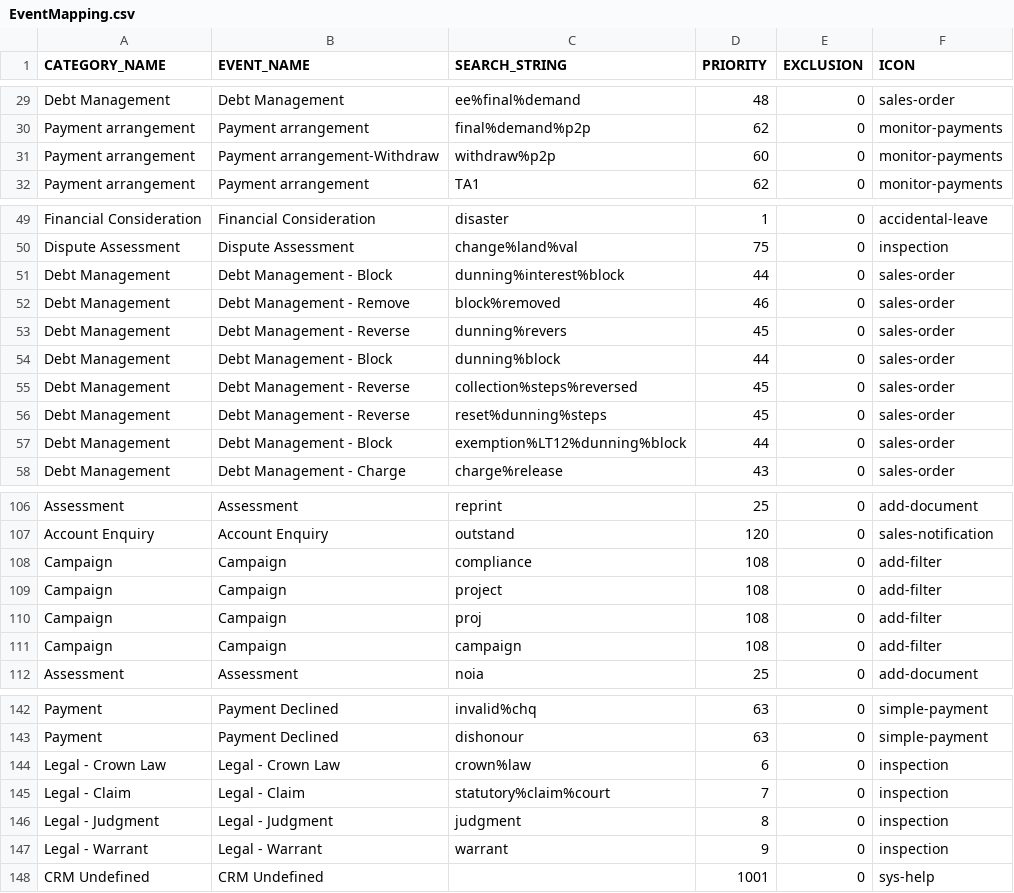
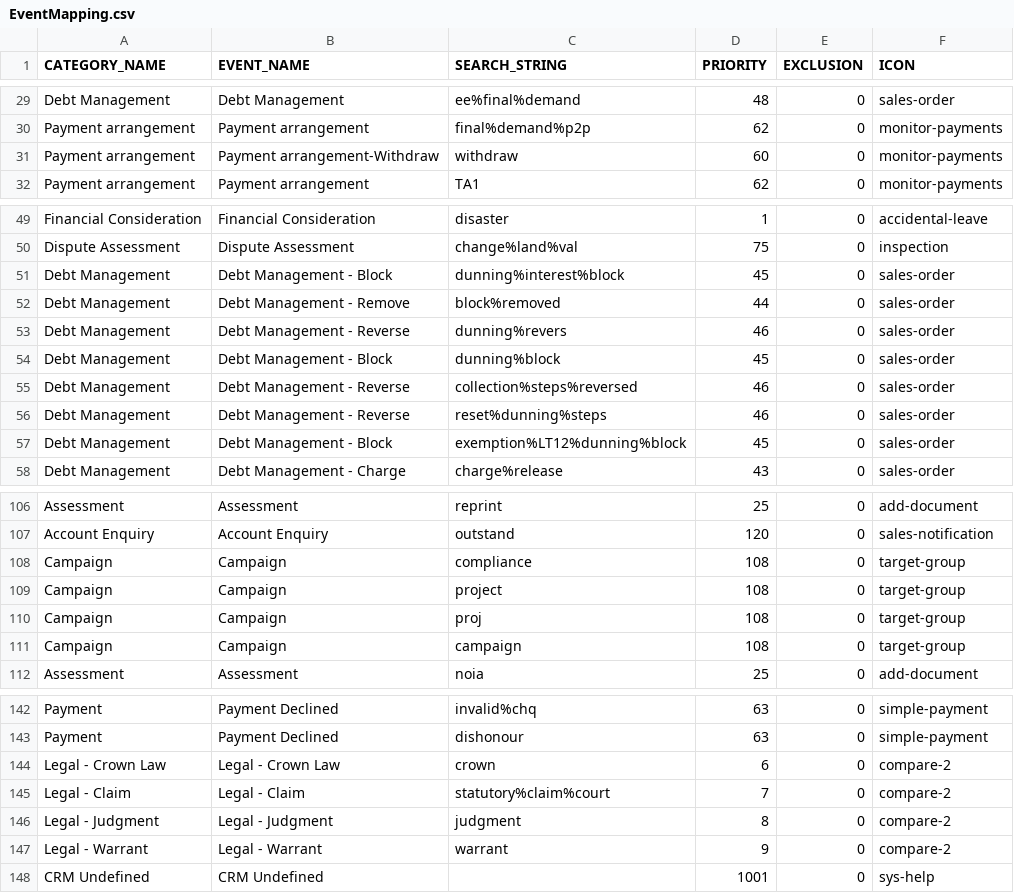
Before and after one commit to alexhonki/osr_edw_lti, a CSV file: core_db/src/data/TextData/EventMapping.csv, drawn as a sheet; only a part is shown, gaps mark what is left out; the diff covers the shown part only.

Commit message:
CRM Event Mapping

```diff
--- a/core_db/src/data/TextData/EventMapping.csv
+++ b/core_db/src/data/TextData/EventMapping.csv
@@ -30,3 +30,3 @@ Debt Management,Debt Management,ee%final%demand,48,0,sales-order
 Payment arrangement,Payment arrangement,final%demand%p2p,62,0,monitor-payments
-Payment arrangement,Payment arrangement-Withdraw,withdraw%p2p,60,0,monitor-payments
+Payment arrangement,Payment arrangement-Withdraw,withdraw,60,0,monitor-payments
 Payment arrangement,Payment arrangement,TA1,62,0,monitor-payments
@@ -50,9 +50,9 @@ Financial Consideration,Financial Consideration,disaster,1,0,accidental-leave
 Dispute Assessment,Dispute Assessment,change%land%val,75,0,inspection
-Debt Management,Debt Management - Block,dunning%interest%block,44,0,sales-order
-Debt Management,Debt Management - Remove,block%removed,46,0,sales-order
-Debt Management,Debt Management - Reverse,dunning%revers,45,0,sales-order
-Debt Management,Debt Management - Block,dunning%block,44,0,sales-order
-Debt Management,Debt Management - Reverse,collection%steps%reversed,45,0,sales-order
-Debt Management,Debt Management - Reverse,reset%dunning%steps,45,0,sales-order
-Debt Management,Debt Management - Block,exemption%LT12%dunning%block,44,0,sales-order
+Debt Management,Debt Management - Block,dunning%interest%block,45,0,sales-order
+Debt Management,Debt Management - Remove,block%removed,44,0,sales-order
+Debt Management,Debt Management - Reverse,dunning%revers,46,0,sales-order
+Debt Management,Debt Management - Block,dunning%block,45,0,sales-order
+Debt Management,Debt Management - Reverse,collection%steps%reversed,46,0,sales-order
+Debt Management,Debt Management - Reverse,reset%dunning%steps,46,0,sales-order
+Debt Management,Debt Management - Block,exemption%LT12%dunning%block,45,0,sales-order
 Debt Management,Debt Management - Charge,charge%release,43,0,sales-order
@@ -107,6 +107,6 @@ Assessment,Assessment,reprint,25,0,add-document
 Account Enquiry,Account Enquiry,outstand,120,0,sales-notification
-Campaign,Campaign,compliance,108,0,add-filter
-Campaign,Campaign,project,108,0,add-filter
-Campaign,Campaign,proj,108,0,add-filter
-Campaign,Campaign,campaign,108,0,add-filter
+Campaign,Campaign,compliance,108,0,target-group
+Campaign,Campaign,project,108,0,target-group
+Campaign,Campaign,proj,108,0,target-group
+Campaign,Campaign,campaign,108,0,target-group
 Assessment,Assessment,noia,25,0,add-document
@@ -143,6 +143,6 @@ Payment,Payment Declined,invalid%chq,63,0,simple-payment
 Payment,Payment Declined,dishonour,63,0,simple-payment
-Legal - Crown Law,Legal - Crown Law,crown%law,6,0,inspection
-Legal - Claim,Legal - Claim,statutory%claim%court,7,0,inspection
-Legal - Judgment,Legal - Judgment,judgment,8,0,inspection
-Legal - Warrant,Legal - Warrant,warrant,9,0,inspection
+Legal - Crown Law,Legal - Crown Law,crown,6,0,compare-2
+Legal - Claim,Legal - Claim,statutory%claim%court,7,0,compare-2
+Legal - Judgment,Legal - Judgment,judgment,8,0,compare-2
+Legal - Warrant,Legal - Warrant,warrant,9,0,compare-2
 CRM Undefined,CRM Undefined, ,1001,0,sys-help
```
Also changed, not shown: 2 edited cells elsewhere in this file.
